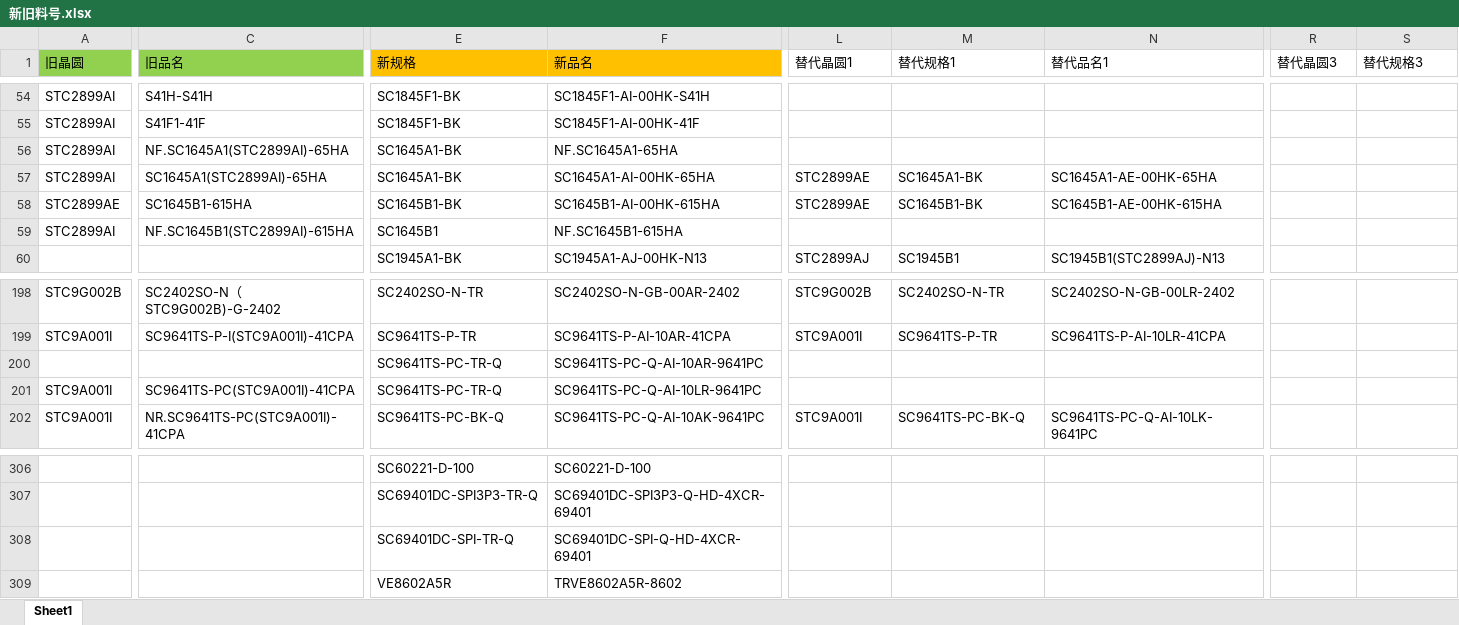
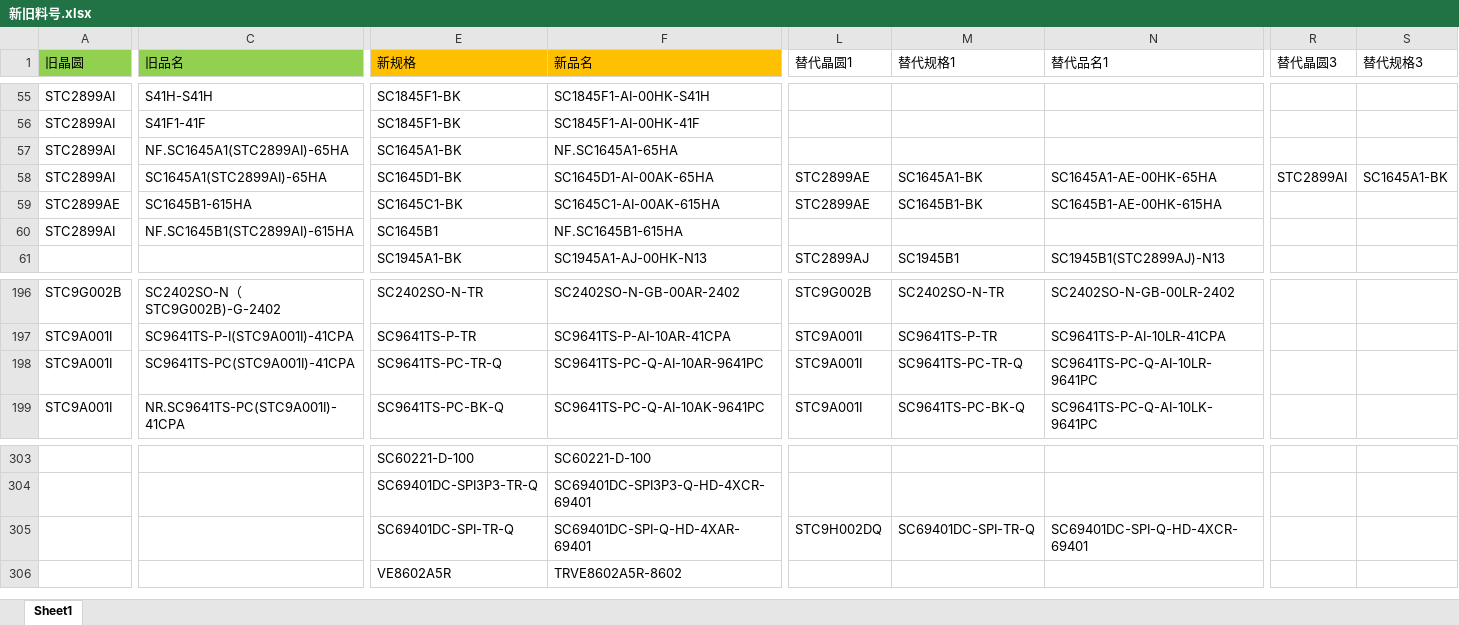
Before and after one commit to TTTriste06/Auto-Replace, an Excel workbook: 新旧料号.xlsx, sheet Sheet1, drawn as a sheet; only a part is shown, gaps mark what is left out; values as stored, in another font and other column widths than the file's, no borders; removed rows and columns are numbered as before the commit, all else as after; rows hold the shown columns only; the diff covers the shown part only; the diff names each change by its address in the sheet, - before the commit and + after, or states it on an @@ line.

```diff
--- a/新旧料号.xlsx (sheet Sheet1)
+++ b/新旧料号.xlsx (sheet Sheet1)
-E58 (新规格): SC1645A1-BK
+E58 (新规格): SC1645D1-BK
-F58 (新品名): SC1645A1-AI-00HK-65HA
+F58 (新品名): SC1645D1-AI-00AK-65HA
-R58 (替代晶圆3): (empty)
+R58 (替代晶圆3): STC2899AI
-S58 (替代规格3): (empty)
+S58 (替代规格3): SC1645A1-BK
-E59 (新规格): SC1645B1-BK
+E59 (新规格): SC1645C1-BK
-F59 (新品名): SC1645B1-AI-00HK-615HA
+F59 (新品名): SC1645C1-AI-00AK-615HA
-row 200:  |  | SC9641TS-PC-TR-Q | SC9641TS-PC-Q-AI-10AR-9641PC
-F198 (新品名): SC9641TS-PC-Q-AI-10LR-9641PC
+F198 (新品名): SC9641TS-PC-Q-AI-10AR-9641PC
-L198 (替代晶圆1): (empty)
+L198 (替代晶圆1): STC9A001I
-M198 (替代规格1): (empty)
+M198 (替代规格1): SC9641TS-PC-TR-Q
-N198 (替代品名1): (empty)
+N198 (替代品名1): SC9641TS-PC-Q-AI-10LR-9641PC
-F305 (新品名): SC69401DC-SPI-Q-HD-4XCR-69401
+F305 (新品名): SC69401DC-SPI-Q-HD-4XAR-69401
-L305 (替代晶圆1): (empty)
+L305 (替代晶圆1): STC9H002DQ
-M305 (替代规格1): (empty)
+M305 (替代规格1): SC69401DC-SPI-TR-Q
-N305 (替代品名1): (empty)
+N305 (替代品名1): SC69401DC-SPI-Q-HD-4XCR-69401
```
Also changed, not shown: 1 added row, 3 removed rows and 31 edited cells elsewhere in this sheet.
